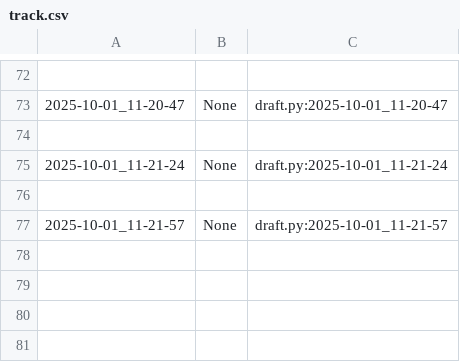
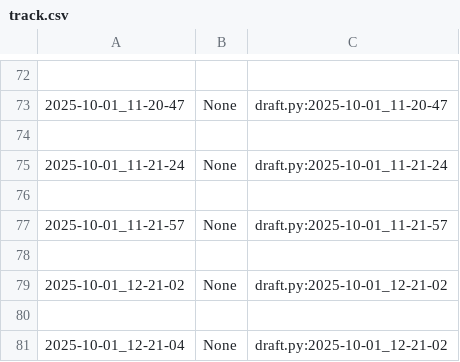
Before and after one commit to qxcode-course/poo-dd-cd-bloco-a-vianabrunn, a CSV file: poo/.tko/track/animal/track.csv, drawn as a sheet; only a part is shown, gaps mark what is left out.

```diff
--- a/poo/.tko/track/animal/track.csv
+++ b/poo/.tko/track/animal/track.csv
@@ -77 +77,5 @@
 2025-10-01_11-21-57,None,draft.py:2025-10-01_11-21-57
+
+2025-10-01_12-21-02,None,draft.py:2025-10-01_12-21-02
+
+2025-10-01_12-21-04,None,draft.py:2025-10-01_12-21-02
```
Also changed, not shown: 12 other files.
